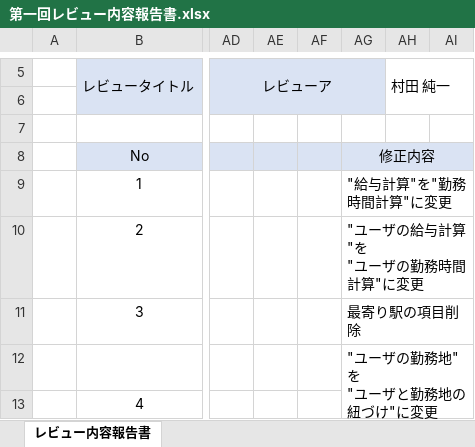
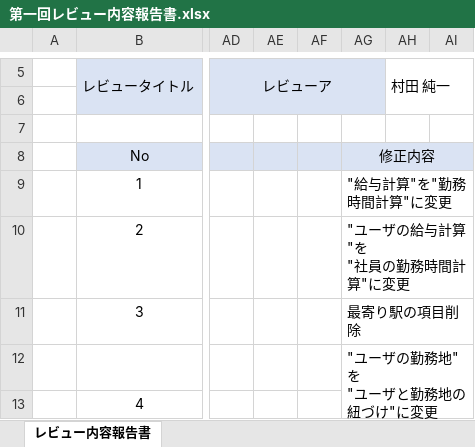
Before and after one commit to FIY24554/commpany_money, an Excel workbook: 第一回レビュー内容報告書.xlsx, sheet レビュー内容報告書, drawn as a sheet; only a part is shown, gaps mark what is left out; values as stored, in another font and other column widths than the file's, no borders; ↵ is a line break in a cell; the diff names each change by its address in the sheet, - before the commit and + after, or states it on an @@ line.

```diff
--- a/第一回レビュー内容報告書.xlsx (sheet レビュー内容報告書)
+++ b/第一回レビュー内容報告書.xlsx (sheet レビュー内容報告書)
-AG10: "ユーザの給与計算"を ↵ "ユーザの勤務時間計算"に変更
+AG10: "ユーザの給与計算"を ↵ "社員の勤務時間計算"に変更
```
Also changed, not shown: 画面設計書結合.xlsx, 画面遷移図.xlsx.
